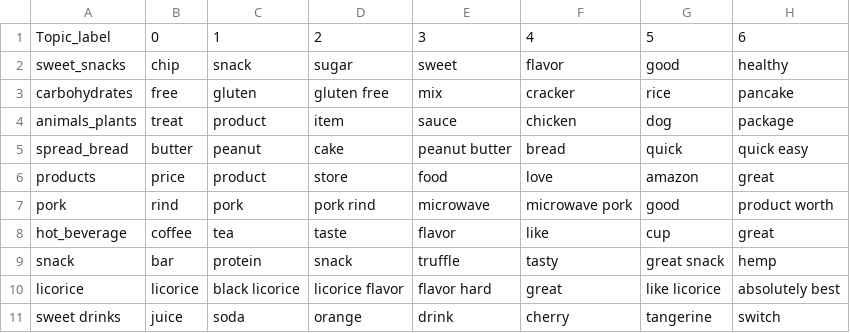
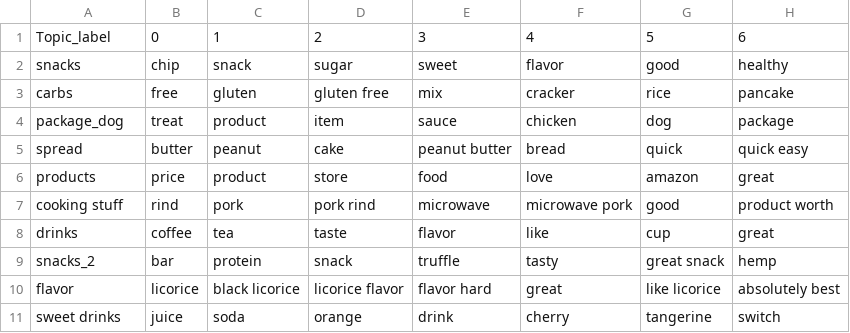
Before and after one commit to JiaJun98/DSA4263_DSApes, a CSV file: topic_modelling/non_bert/train_output/test_5/topic_key_words.csv, drawn as a sheet; only a part is shown; the diff names each change by its address in the sheet, - before the commit and + after, or states it on an @@ line.

```diff
--- a/topic_modelling/non_bert/train_output/test_5/topic_key_words.csv
+++ b/topic_modelling/non_bert/train_output/test_5/topic_key_words.csv
-A2: sweet_snacks
+A2: snacks
-A3: carbohydrates
+A3: carbs
-A4: animals_plants
+A4: package_dog
-A5: spread_bread
+A5: spread
-A7: pork
+A7: cooking stuff
-A8: hot_beverage
+A8: drinks
-A9: snack
+A9: snacks_2
-A10: licorice
+A10: flavor
```
Also changed, not shown: topic_modelling/non_bert/train_output/test_5/sample_training_doc.csv, 14 other files.
